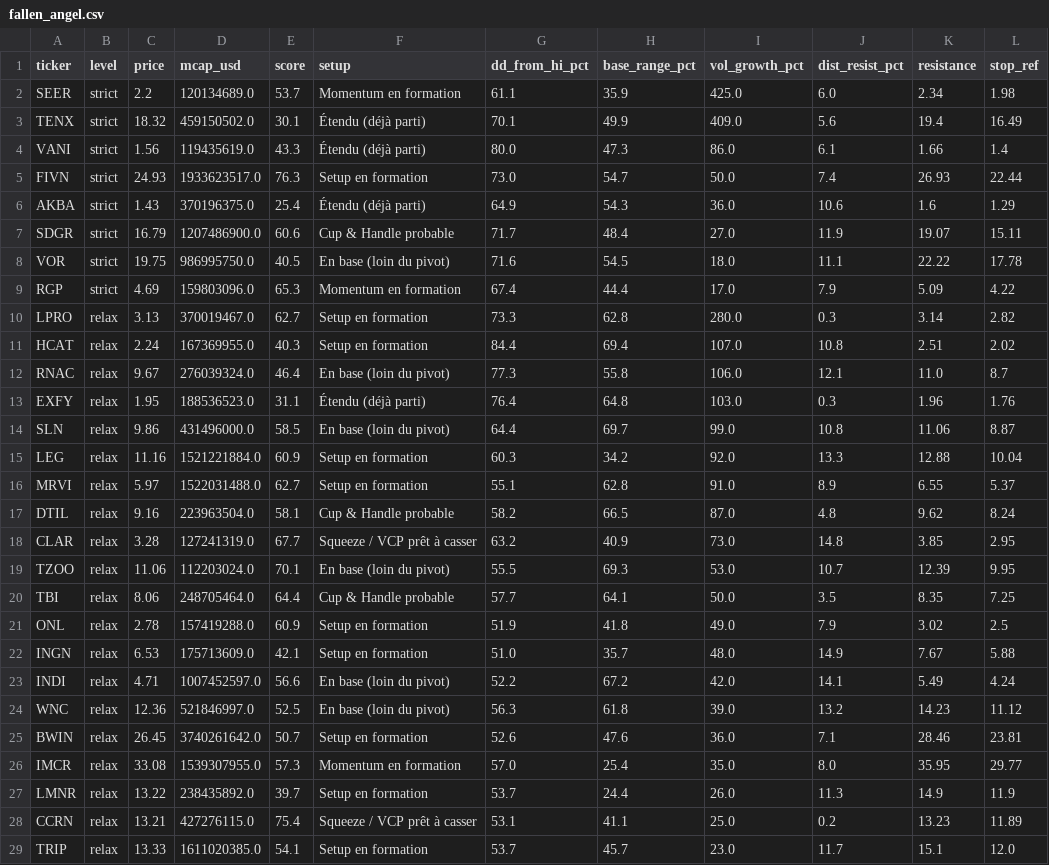
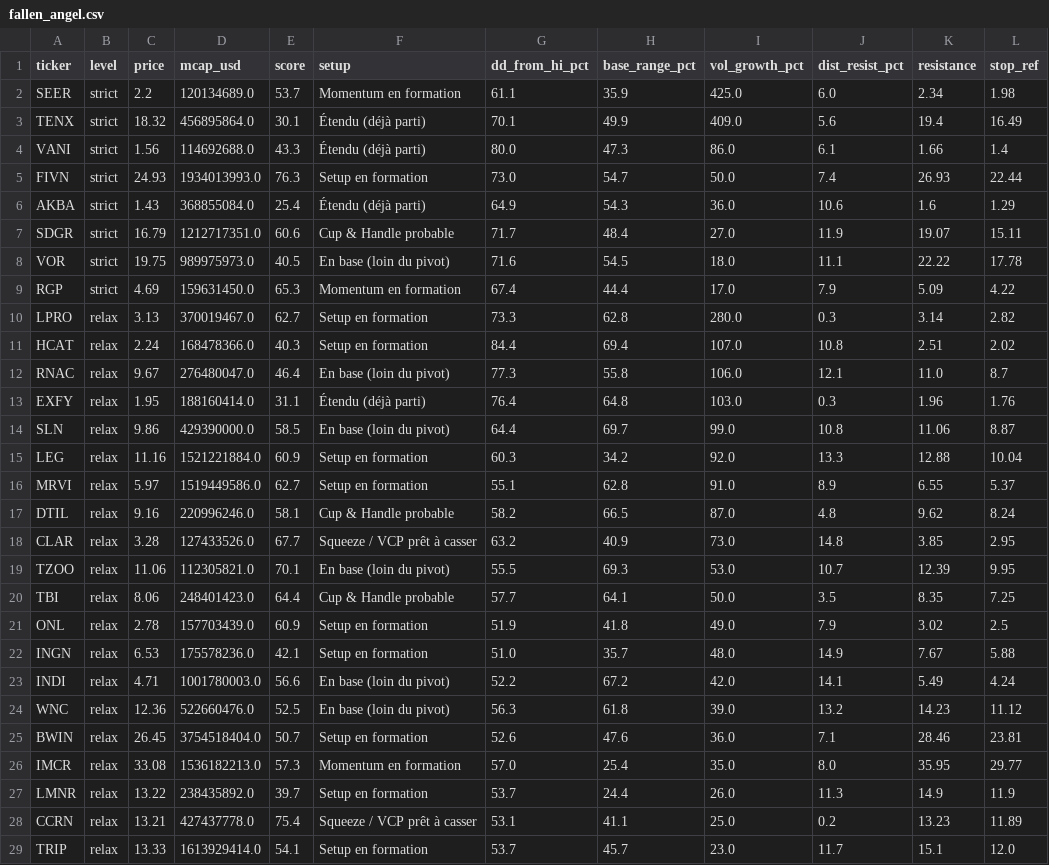
Before and after one commit to ArnaudVarela/TradingScan, a CSV file: dashboard/public/fallen_angel.csv, drawn as a sheet; only a part is shown; the diff covers the shown part only; the diff names each change by its address in the sheet, - before the commit and + after, or states it on an @@ line.

```diff
--- a/dashboard/public/fallen_angel.csv
+++ b/dashboard/public/fallen_angel.csv
-D3 (mcap_usd): 459150502.0
+D3 (mcap_usd): 456895864.0
-D4 (mcap_usd): 119435619.0
+D4 (mcap_usd): 114692688.0
-D5 (mcap_usd): 1933623517.0
+D5 (mcap_usd): 1934013993.0
-D6 (mcap_usd): 370196375.0
+D6 (mcap_usd): 368855084.0
-D7 (mcap_usd): 1207486900.0
+D7 (mcap_usd): 1212717351.0
-D8 (mcap_usd): 986995750.0
+D8 (mcap_usd): 989975973.0
-D9 (mcap_usd): 159803096.0
+D9 (mcap_usd): 159631450.0
-D11 (mcap_usd): 167369955.0
+D11 (mcap_usd): 168478366.0
-D12 (mcap_usd): 276039324.0
+D12 (mcap_usd): 276480047.0
-D13 (mcap_usd): 188536523.0
+D13 (mcap_usd): 188160414.0
-D14 (mcap_usd): 431496000.0
+D14 (mcap_usd): 429390000.0
-D16 (mcap_usd): 1522031488.0
+D16 (mcap_usd): 1519449586.0
-D17 (mcap_usd): 223963504.0
+D17 (mcap_usd): 220996246.0
-D18 (mcap_usd): 127241319.0
+D18 (mcap_usd): 127433526.0
-D19 (mcap_usd): 112203024.0
+D19 (mcap_usd): 112305821.0
-D20 (mcap_usd): 248705464.0
+D20 (mcap_usd): 248401423.0
-D21 (mcap_usd): 157419288.0
+D21 (mcap_usd): 157703439.0
-D22 (mcap_usd): 175713609.0
+D22 (mcap_usd): 175578236.0
-D23 (mcap_usd): 1007452597.0
+D23 (mcap_usd): 1001780003.0
-D24 (mcap_usd): 521846997.0
+D24 (mcap_usd): 522660476.0
-D25 (mcap_usd): 3740261642.0
+D25 (mcap_usd): 3754518404.0
-D26 (mcap_usd): 1539307955.0
+D26 (mcap_usd): 1536182213.0
-D28 (mcap_usd): 427276115.0
+D28 (mcap_usd): 427437778.0
-D29 (mcap_usd): 1611020385.0
+D29 (mcap_usd): 1613929414.0
```
Also changed, not shown: 10 edited cells elsewhere in this file, dashboard/public/score_reliability.csv, market_universe.csv, 4 other files.
